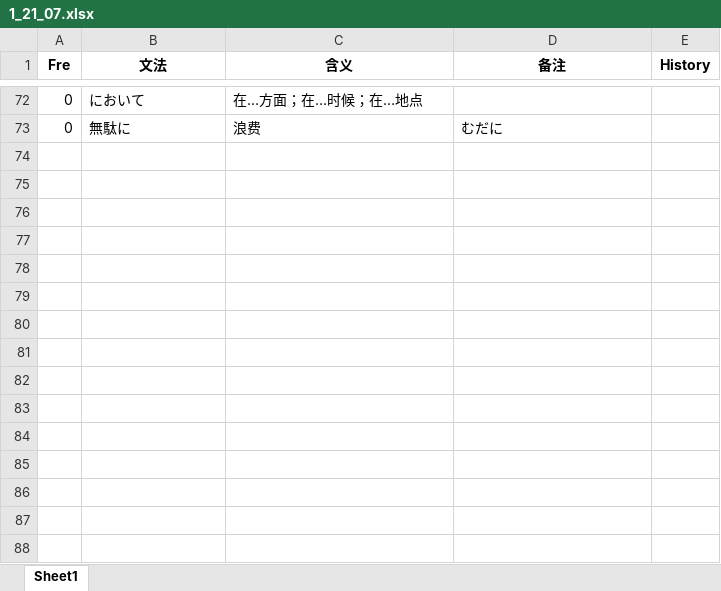
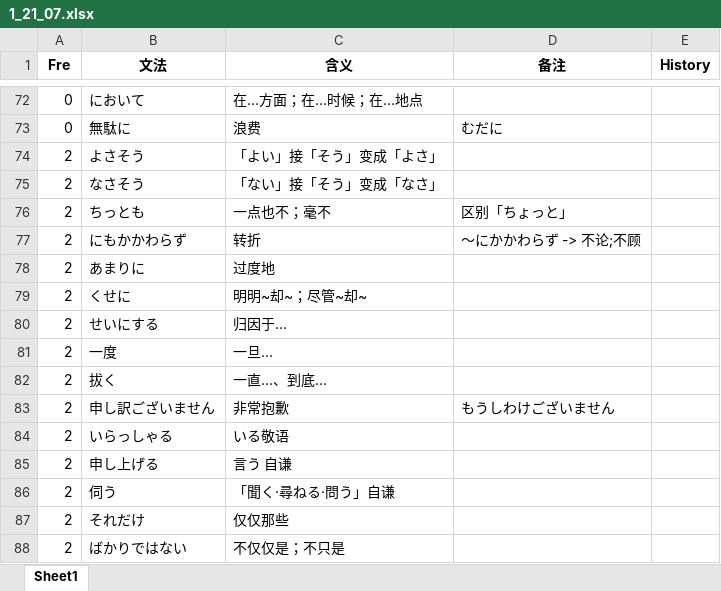
Before and after one commit to njxuxiao/2025_12, an Excel workbook: GRAMMAR/1_21_07.xlsx, sheet Sheet1, drawn as a sheet; only a part is shown, gaps mark what is left out; values as stored, in another font and other column widths than the file's, no borders; the diff names each change by its address in the sheet, - before the commit and + after, or states it on an @@ line.

Commit message:
add grammar 1

```diff
--- a/GRAMMAR/1_21_07.xlsx (sheet Sheet1)
+++ b/GRAMMAR/1_21_07.xlsx (sheet Sheet1)
+row 74: 2 | よさそう | 「よい」接「そう」变成「よさ」
+row 75: 2 | なさそう | 「ない」接「そう」变成「なさ」
+row 76: 2 | ちっとも | 一点也不；毫不 | 区别「ちょっと」
+row 77: 2 | にもかかわらず | 转折 | 〜にかかわらず -> 不论;不顾
+row 78: 2 | あまりに | 过度地
+row 79: 2 | くせに | 明明~却~；尽管~却~
+row 80: 2 | せいにする | 归因于…
+row 81: 2 | 一度 | 一旦…
+row 82: 2 | 拔く | 一直…、到底…
+row 83: 2 | 申し訳ございません | 非常抱歉 | もうしわけございません
+row 84: 2 | いらっしゃる | いる敬语
+row 85: 2 | 申し上げる | 言う 自谦
+row 86: 2 | 伺う | 「聞く·尋ねる·問う」自谦
+row 87: 2 | それだけ | 仅仅那些
+row 88: 2 | ばかりではない | 不仅仅是；不只是
```
